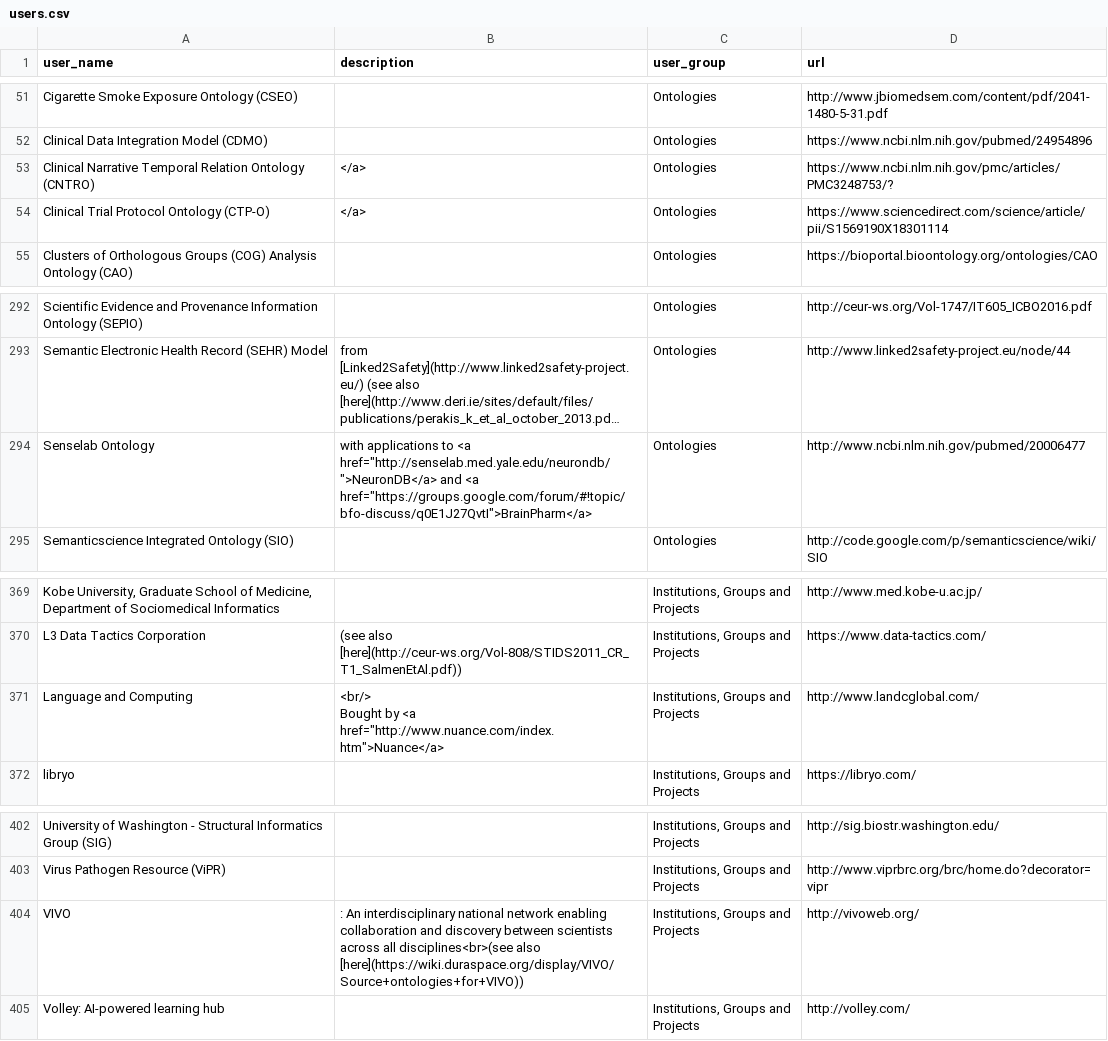
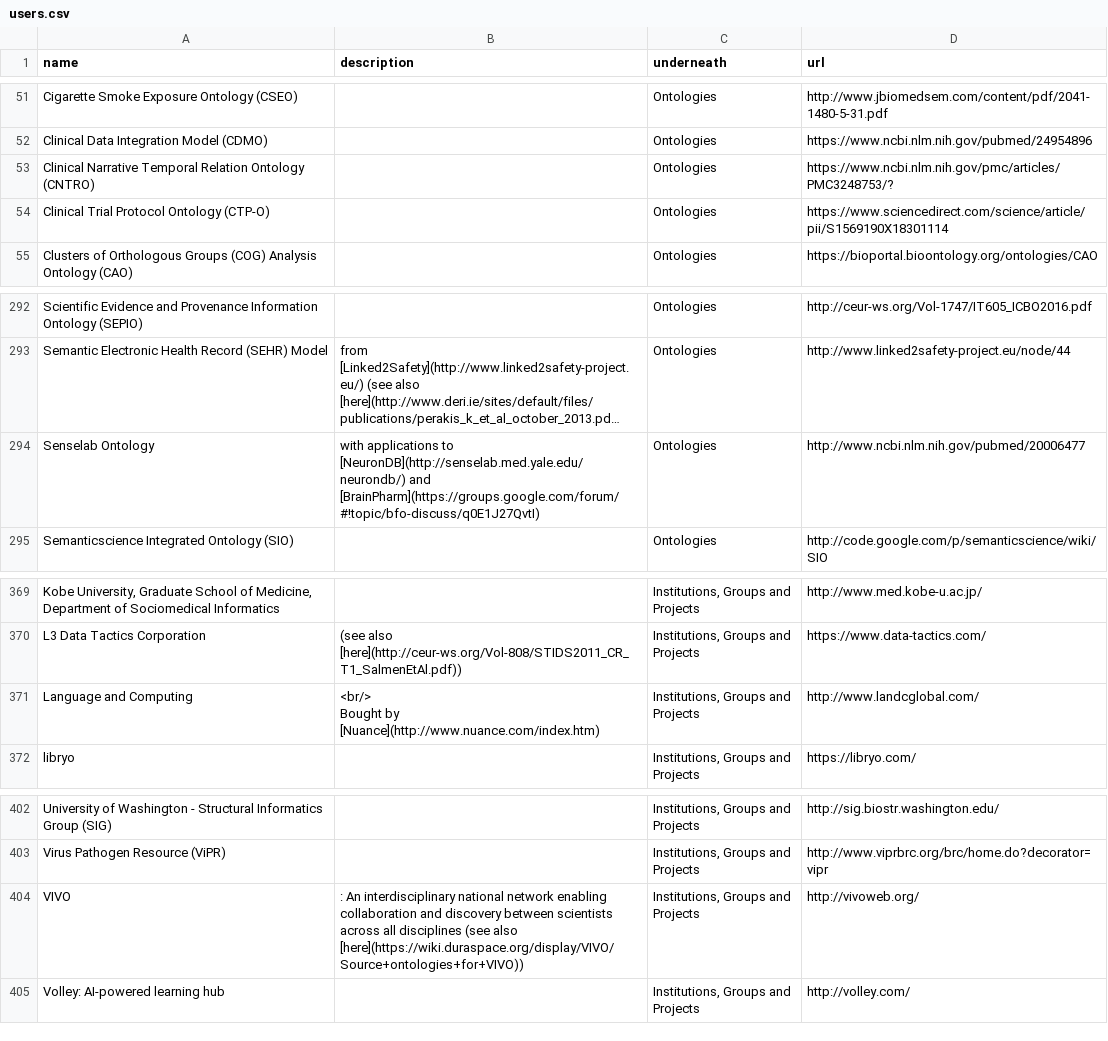
Before and after one commit to BFO-ontology/BFO-ontology.github.io, a CSV file: users.csv, drawn as a sheet; only a part is shown, gaps mark what is left out; long unchanged cells end in …; the diff names each change by its address in the sheet, - before the commit and + after, or states it on an @@ line.

Commit message:
Update user_name to name and user_group to underneath

```diff
--- a/users.csv
+++ b/users.csv
-A1: user_name
+A1: name
-C1: user_group
+C1: underneath
-B53:B54 (description): </a>
+B53:B54 (description): (empty)
-B294 (description): …applications to <a href="http://senselab.med.yale.edu/neurondb/">NeuronDB</a> and <a href="https://groups.google.com/forum/#!topic/bfo-discuss/q0E1J27QvtI">BrainPharm</a>
+B294 (description): …applications to [NeuronDB](http://senselab.med.yale.edu/neurondb/) and [BrainPharm](https://groups.google.com/forum/#!topic/bfo-discuss/q0E1J27QvtI)
-B371 (description): …Bought by <a href="http://www.nuance.com/index.htm">Nuance</a>
+B371 (description): …Bought by [Nuance](http://www.nuance.com/index.htm)
-B404 (description): …across all disciplines<br>(see also [here](https://wiki.duraspace.org/display/VIVO/Source+ontologies+for+VIVO))
+B404 (description): …across all disciplines (see also [here](https://wiki.duraspace.org/display/VIVO/Source+ontologies+for+VIVO))
```
Also changed, not shown: 3 other files.
